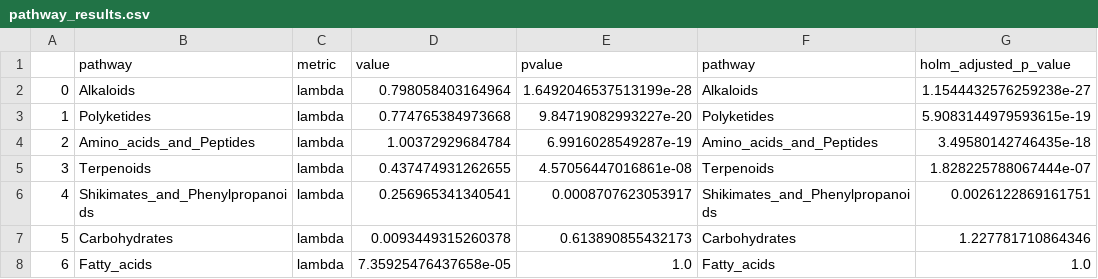
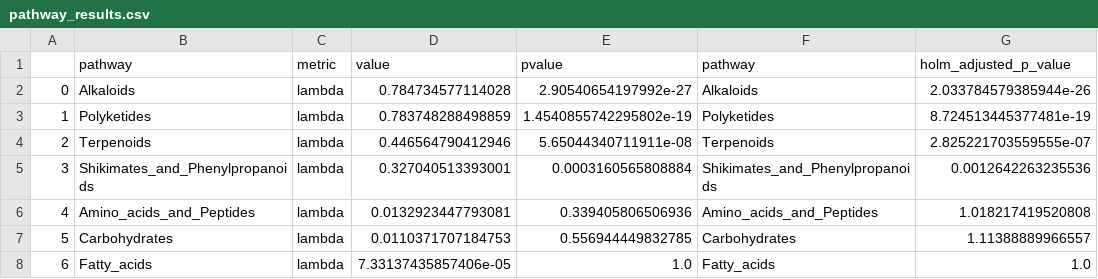
Before and after one commit to alrichardbollans/PhytoChemicalDiversity, a CSV file: phylogeny/outputs/pathway_results.csv, drawn as a sheet.

```diff
--- a/phylogeny/outputs/pathway_results.csv
+++ b/phylogeny/outputs/pathway_results.csv
@@ -1,8 +1,8 @@
 ,pathway,metric,value,pvalue,pathway,holm_adjusted_p_value
-0,Alkaloids,lambda,0.798058403164964,1.6492046537513199e-28,Alkaloids,1.1544432576259238e-27
-1,Polyketides,lambda,0.774765384973668,9.84719082993227e-20,Polyketides,5.9083144979593615e-19
-2,Amino_acids_and_Peptides,lambda,1.00372929684784,6.9916028549287e-19,Amino_acids_and_Peptides,3.49580142746435e-18
-3,Terpenoids,lambda,0.437474931262655,4.57056447016861e-08,Terpenoids,1.828225788067444e-07
-4,Shikimates_and_Phenylpropanoids,lambda,0.256965341340541,0.0008707623053917,Shikimates_and_Phenylpropanoids,0.0026122869161751
-5,Carbohydrates,lambda,0.0093449315260378,0.613890855432173,Carbohydrates,1.227781710864346
-6,Fatty_acids,lambda,7.35925476437658e-05,1.0,Fatty_acids,1.0
+0,Alkaloids,lambda,0.784734577114028,2.90540654197992e-27,Alkaloids,2.033784579385944e-26
+1,Polyketides,lambda,0.783748288498859,1.4540855742295802e-19,Polyketides,8.724513445377481e-19
+2,Terpenoids,lambda,0.446564790412946,5.65044340711911e-08,Terpenoids,2.825221703559555e-07
+3,Shikimates_and_Phenylpropanoids,lambda,0.327040513393001,0.0003160565808884,Shikimates_and_Phenylpropanoids,0.0012642263235536
+4,Amino_acids_and_Peptides,lambda,0.0132923447793081,0.339405806506936,Amino_acids_and_Peptides,1.018217419520808
+5,Carbohydrates,lambda,0.0110371707184753,0.556944449832785,Carbohydrates,1.11388889966557
+6,Fatty_acids,lambda,7.33137435857406e-05,1.0,Fatty_acids,1.0
```
Also changed, not shown: phylogeny/outputs/diversity_results.csv, phylogeny/outputs/exploration_results.csv, 11 other files.
